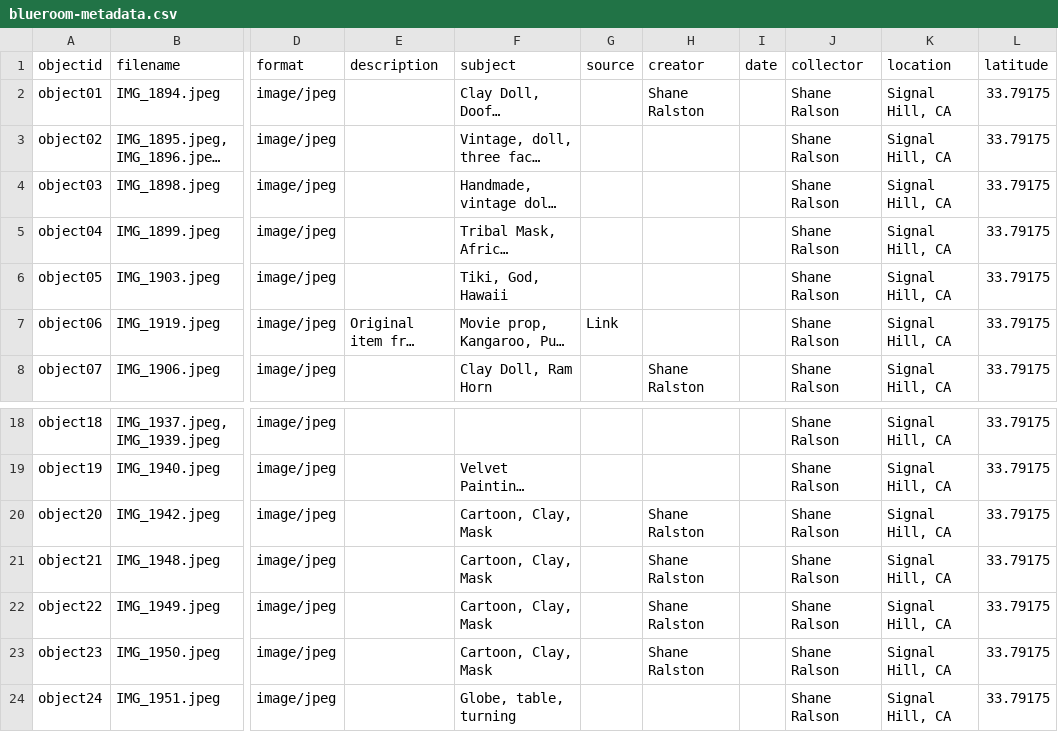
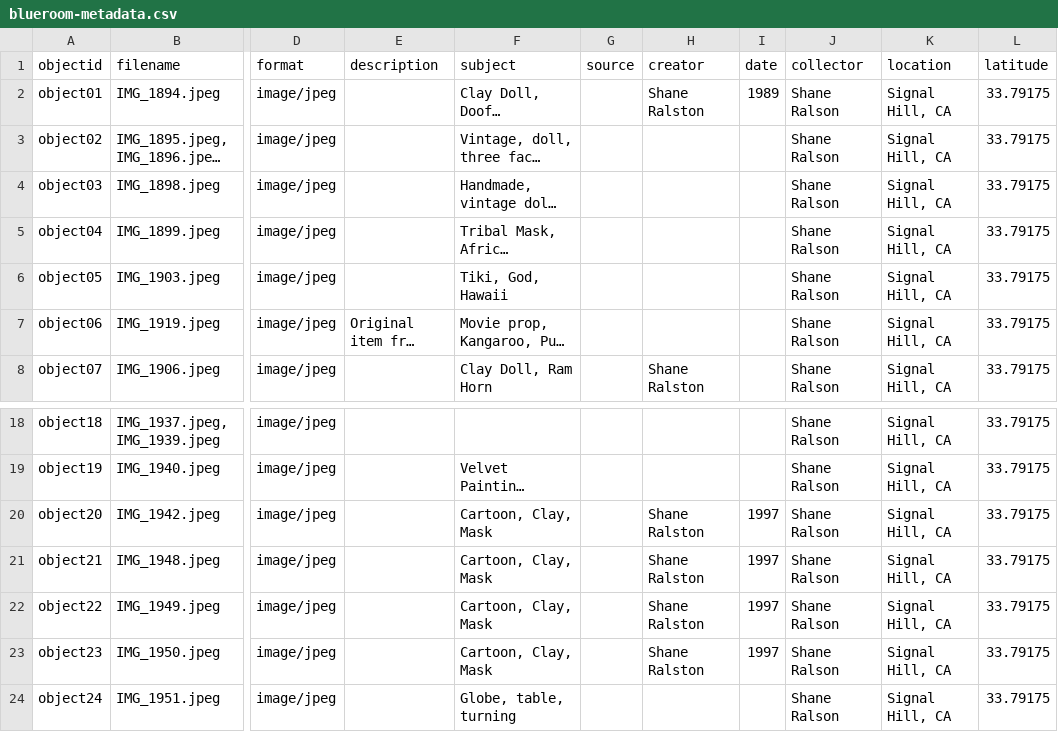
Before and after one commit to TKhuslen/bluecollection, a CSV file: _data/blueroom-metadata.csv, drawn as a sheet; only a part is shown, gaps mark what is left out; long unchanged cells end in …; the diff names each change by its address in the sheet, - before the commit and + after, or states it on an @@ line.

Commit message:
Add files via upload

```diff
--- a/_data/blueroom-metadata.csv
+++ b/_data/blueroom-metadata.csv
-I2 (date): (empty)
+I2 (date): 1989
-G7 (source): Link
+G7 (source): (empty)
-I20:I23 (date): (empty)
+I20:I23 (date): 1997
```
